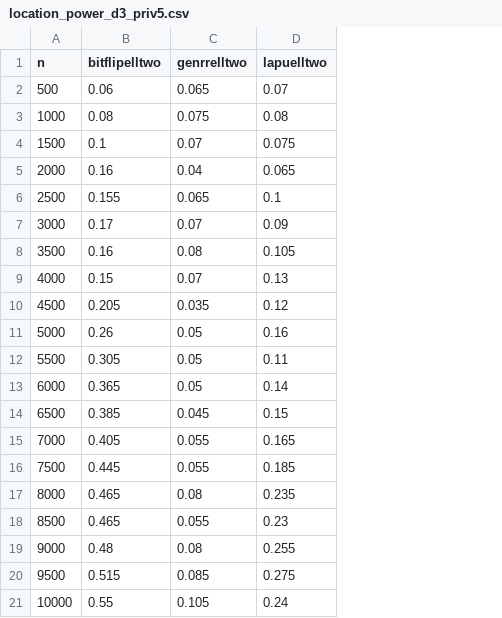
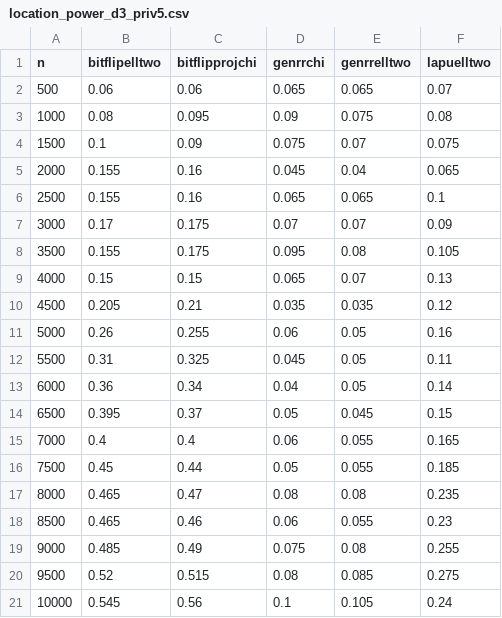
Before and after one commit to Jong-Min-Moon/LDPUts, a CSV file: experiment/db/location_power_d3_priv5.csv, drawn as a sheet; the diff names each change by its address in the sheet, - before the commit and + after, or states it on an @@ line.

```diff
--- a/experiment/db/location_power_d3_priv5.csv
+++ b/experiment/db/location_power_d3_priv5.csv
+column C (bitflipprojchi), rows 2-21: 0.06 | 0.095 | 0.09 | 0.16 | 0.16 | 0.175 | 0.175 | 0.15 | 0.21 | 0.255 | 0.325 | 0.34 | 0.37 | 0.4 | 0.44 | 0.47 | 0.46 | 0.49 | 0.515 | 0.56
+column D (genrrchi), rows 2-21: 0.065 | 0.09 | 0.075 | 0.045 | 0.065 | 0.07 | 0.095 | 0.065 | 0.035 | 0.06 | 0.045 | 0.04 | 0.05 | 0.06 | 0.05 | 0.08 | 0.06 | 0.075 | 0.08 | 0.1
-B5 (bitflipelltwo): 0.16
+B5 (bitflipelltwo): 0.155
-B8 (bitflipelltwo): 0.16
+B8 (bitflipelltwo): 0.155
-B12 (bitflipelltwo): 0.305
+B12 (bitflipelltwo): 0.31
-B13 (bitflipelltwo): 0.365
+B13 (bitflipelltwo): 0.36
-B14 (bitflipelltwo): 0.385
+B14 (bitflipelltwo): 0.395
-B15 (bitflipelltwo): 0.405
+B15 (bitflipelltwo): 0.4
-B16 (bitflipelltwo): 0.445
+B16 (bitflipelltwo): 0.45
-B19 (bitflipelltwo): 0.48
+B19 (bitflipelltwo): 0.485
-B20 (bitflipelltwo): 0.515
+B20 (bitflipelltwo): 0.52
-B21 (bitflipelltwo): 0.55
+B21 (bitflipelltwo): 0.545
```
Also changed, not shown: experiment/db/location_power_d3_priv10.csv, experiment/db/location_power_d3_priv20.csv, 9 other files.
